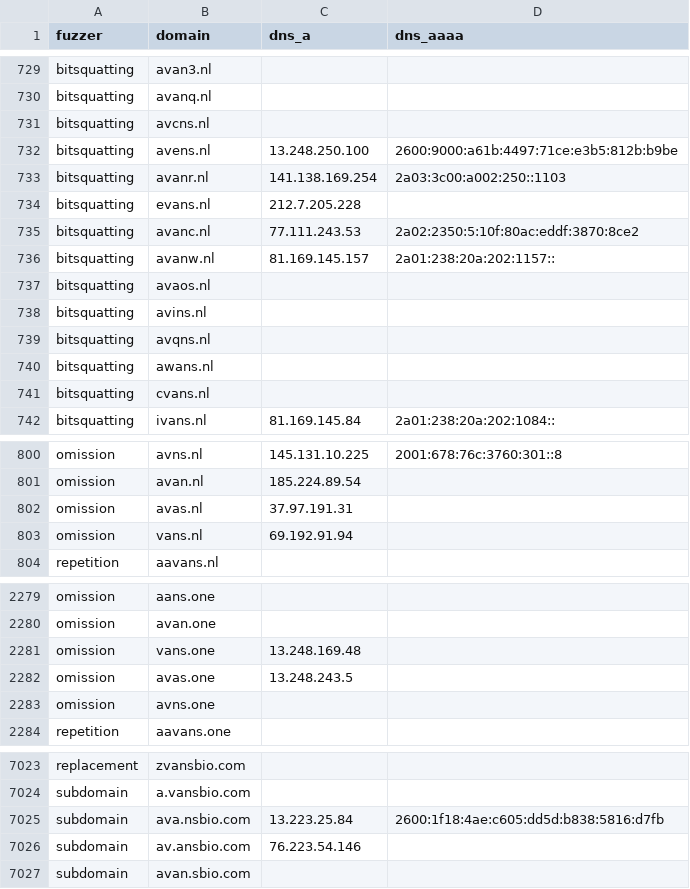
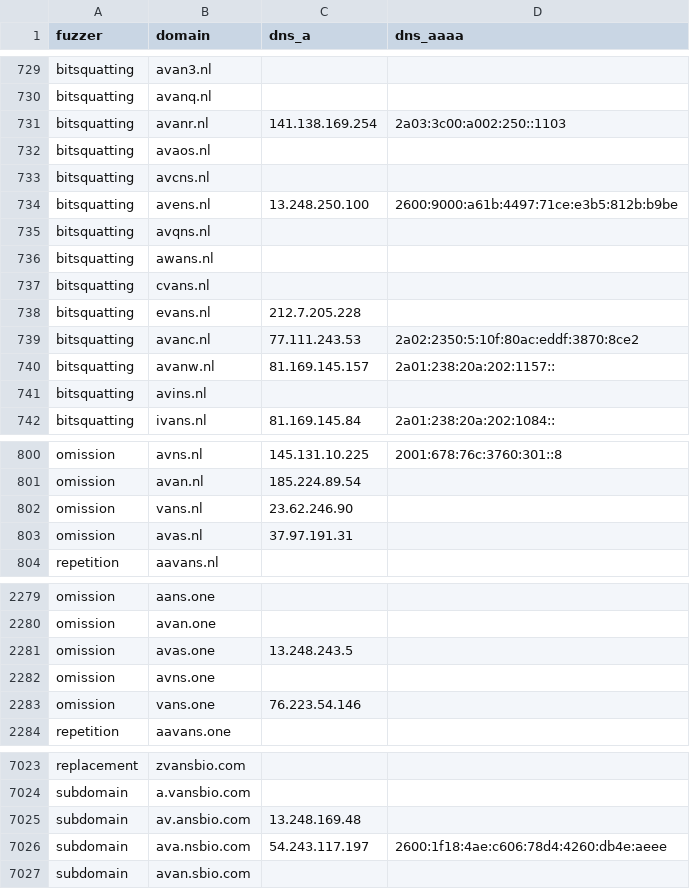
Before and after one commit to kqlen/Lists, a CSV file: DNSTWIST/data/dnstwist_all.csv, drawn as a sheet; only a part is shown, gaps mark what is left out; the diff covers the shown part only.

```diff
--- a/DNSTWIST/data/dnstwist_all.csv
+++ b/DNSTWIST/data/dnstwist_all.csv
@@ -730,5 +730,9 @@ bitsquatting,avan3.nl,,
 bitsquatting,avanq.nl,,
+bitsquatting,avanr.nl,141.138.169.254,2a03:3c00:a002:250::1103
+bitsquatting,avaos.nl,,
 bitsquatting,avcns.nl,,
 bitsquatting,avens.nl,13.248.250.100,2600:9000:a61b:4497:71ce:e3b5:812b:b9be
-bitsquatting,avanr.nl,141.138.169.254,2a03:3c00:a002:250::1103
+bitsquatting,avqns.nl,,
+bitsquatting,awans.nl,,
+bitsquatting,cvans.nl,,
 bitsquatting,evans.nl,212.7.205.228,
@@ -736,7 +740,3 @@ bitsquatting,avanc.nl,77.111.243.53,2a02:2350:5:10f:80ac:eddf:3870:8ce2
 bitsquatting,avanw.nl,81.169.145.157,2a01:238:20a:202:1157::
-bitsquatting,avaos.nl,,
 bitsquatting,avins.nl,,
-bitsquatting,avqns.nl,,
-bitsquatting,awans.nl,,
-bitsquatting,cvans.nl,,
 bitsquatting,ivans.nl,81.169.145.84,2a01:238:20a:202:1084::
@@ -801,4 +801,4 @@ omission,avns.nl,145.131.10.225,2001:678:76c:3760:301::8
 omission,avan.nl,185.224.89.54,
+omission,vans.nl,23.62.246.90,
 omission,avas.nl,37.97.191.31,
-omission,vans.nl,69.192.91.94,
 repetition,aavans.nl,,
@@ -2280,5 +2280,5 @@ omission,aans.one,,
 omission,avan.one,,
-omission,vans.one,13.248.169.48,
 omission,avas.one,13.248.243.5,
 omission,avns.one,,
+omission,vans.one,76.223.54.146,
 repetition,aavans.one,,
@@ -7024,4 +7024,4 @@ replacement,zvansbio.com,,
 subdomain,a.vansbio.com,,
-subdomain,ava.nsbio.com,13.223.25.84,2600:1f18:4ae:c605:dd5d:b838:5816:d7fb
-subdomain,av.ansbio.com,76.223.54.146,
+subdomain,av.ansbio.com,13.248.169.48,
+subdomain,ava.nsbio.com,54.243.117.197,2600:1f18:4ae:c606:78d4:4260:db4e:aeee
 subdomain,avan.sbio.com,,
```
Also changed, not shown: 1 moved row and 6 edited cells elsewhere in this file.
